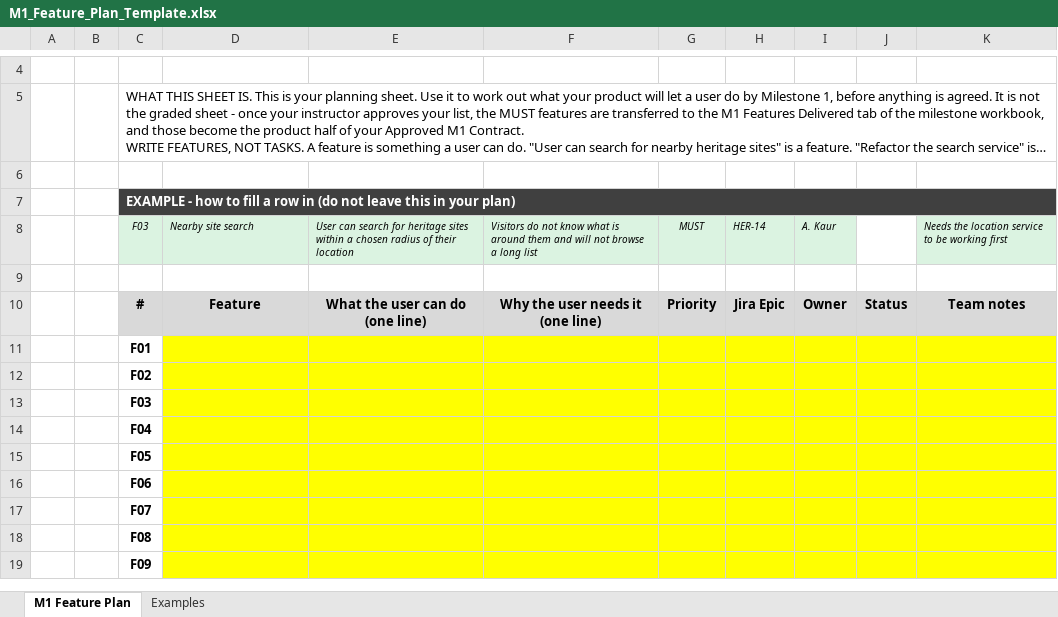
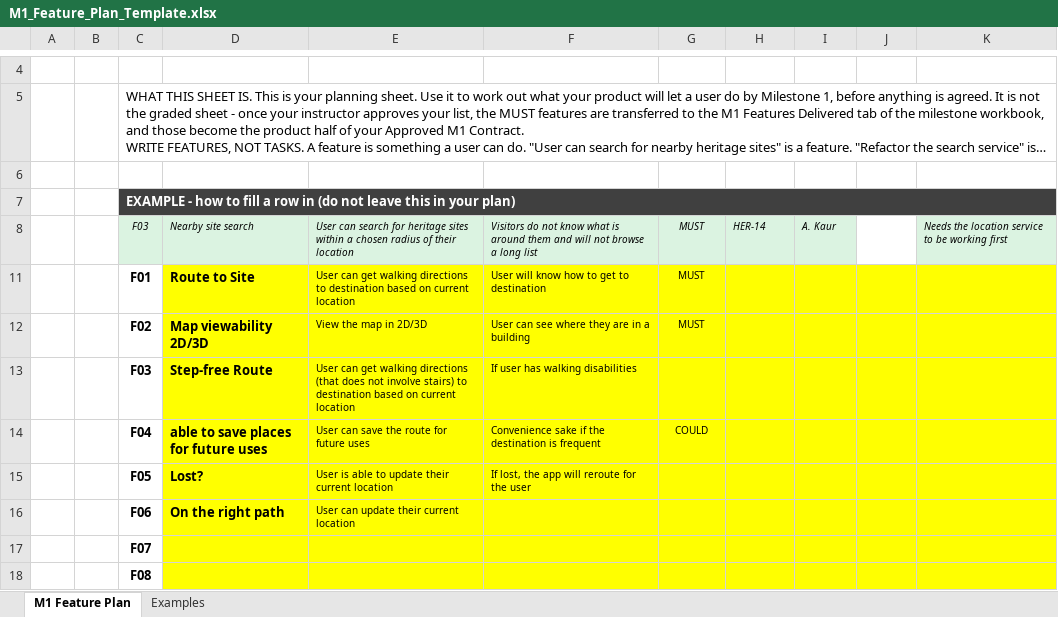
Before and after one commit to Ananth-cmd/csd3401f26-Team27-wf-wayforge, an Excel workbook: wayforge/docs/M1_Feature_Plan_Template.xlsx, sheet M1 Feature Plan, drawn as a sheet; only a part is shown, gaps mark what is left out; the shorter side is filled out with more unchanged rows; long unchanged cells end in …; values as stored, in another font and other column widths than the file's, no borders; the diff names each change by its address in the sheet, - before the commit and + after, or states it on an @@ line.

```diff
--- a/wayforge/docs/M1_Feature_Plan_Template.xlsx (sheet M1 Feature Plan)
+++ b/wayforge/docs/M1_Feature_Plan_Template.xlsx (sheet M1 Feature Plan)
-row 9: (empty)
@@ row 10 hidden:  |  | # | Feature | What the user can do (one line) | Why the user needs it (one line) | Priority | Jira Epic | Owner | Status | Team notes @@
-D11: (empty)
+D11: Route to Site
-E11: (empty)
+E11: User can get walking directions to destination based on current location
-F11: (empty)
+F11: User will know how to get to destination
-G11:G12: (empty)
+G11:G12: MUST
-D12: (empty)
+D12: Map viewability 2D/3D
-E12: (empty)
+E12: View the map in 2D/3D
-F12: (empty)
+F12: User can see where they are in a building
-D13: (empty)
+D13: Step-free Route
-E13: (empty)
+E13: User can get walking directions (that does not involve stairs) to destination based on current location
-F13: (empty)
+F13: If user has walking disabilities
-D14: (empty)
+D14: able to save places for future uses
-E14: (empty)
+E14: User can save the route for future uses
-F14: (empty)
+F14: Convenience sake if the destination is frequent
-G14: (empty)
+G14: COULD
-D15: (empty)
+D15: Lost?
-E15: (empty)
+E15: User is able to update their current location
-F15: (empty)
+F15: If lost, the app will reroute for the user
-D16: (empty)
+D16: On the right path
-E16: (empty)
+E16: User can update their current location
```
Also changed, not shown: wayforge/docs/M1_Technical_Deliverable_Plan_Template.xlsx.
